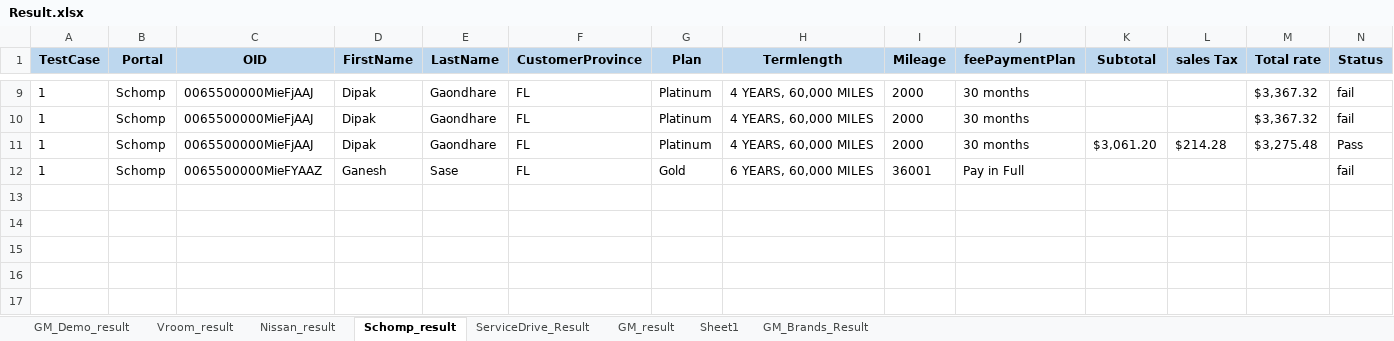
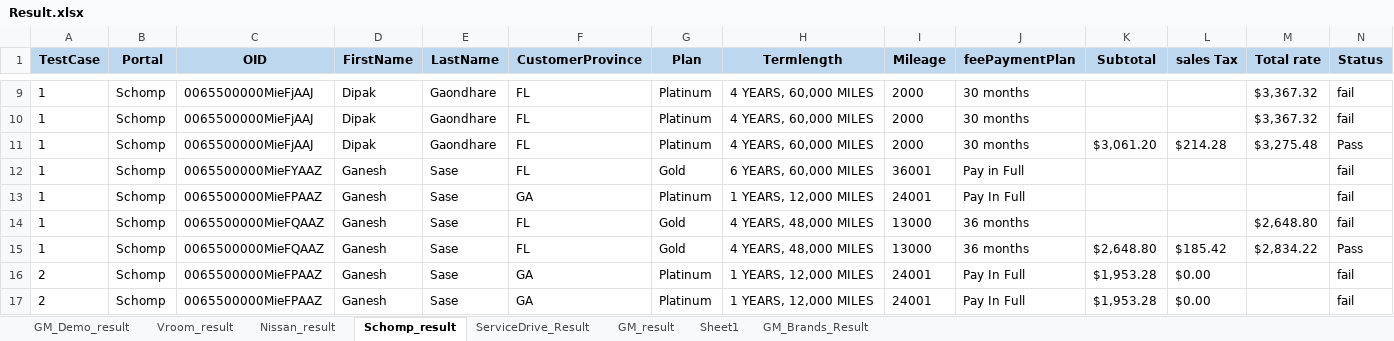
Before and after one commit to sg-enayem/D2C-Automation-projects, an Excel workbook: Result.xlsx, sheet Schomp_result, drawn as a sheet; only a part is shown, gaps mark what is left out; values as stored, in another font and other column widths than the file's, no borders; rows hold the shown columns only; the diff names each change by its address in the sheet, - before the commit and + after, or states it on an @@ line.

```diff
--- a/Result.xlsx (sheet Schomp_result)
+++ b/Result.xlsx (sheet Schomp_result)
+row 13: 1 | Schomp | 0065500000MieFPAAZ | Ganesh | Sase | GA | Platinum | 1 YEARS, 12,000 MILES | 24001 | Pay In Full |  |  |  | fail
+row 14: 1 | Schomp | 0065500000MieFQAAZ | Ganesh | Sase | FL | Gold | 4 YEARS, 48,000 MILES | 13000 | 36 months |  |  | $2,648.80 | fail
+row 15: 1 | Schomp | 0065500000MieFQAAZ | Ganesh | Sase | FL | Gold | 4 YEARS, 48,000 MILES | 13000 | 36 months | $2,648.80 | $185.42 | $2,834.22 | Pass
+row 16: 2 | Schomp | 0065500000MieFPAAZ | Ganesh | Sase | GA | Platinum | 1 YEARS, 12,000 MILES | 24001 | Pay In Full | $1,953.28 | $0.00 |  | fail
+row 17: 2 | Schomp | 0065500000MieFPAAZ | Ganesh | Sase | GA | Platinum | 1 YEARS, 12,000 MILES | 24001 | Pay In Full | $1,953.28 | $0.00 |  | fail
```
Also changed, not shown: sheet Nissan_result, sheet ServiceDrive_Result, sheet Vroom_result, 30 other files.
